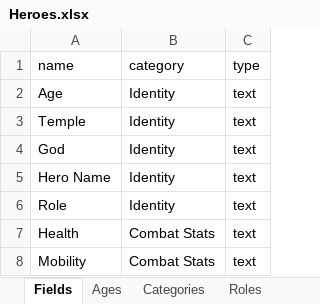
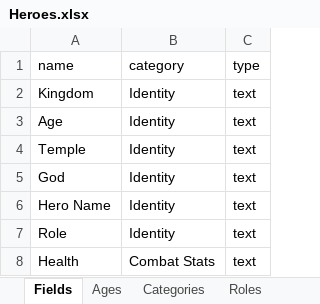
Before and after one commit to 1amstrider/rts_game_designer, an Excel workbook: data/Heroes.xlsx, sheet Fields, drawn as a sheet; only a part is shown; the shorter side is filled out with more unchanged rows; values as stored, in another font and other column widths than the file's, no borders; the diff names each change by its address in the sheet, - before the commit and + after, or states it on an @@ line.

Commit message:
feat: add Kingdom support with per-kingdom Excel sheets and UI filtering

```diff
--- a/data/Heroes.xlsx (sheet Fields)
+++ b/data/Heroes.xlsx (sheet Fields)
+row 2: Kingdom | Identity | text
```
Also changed, not shown: sheet Heroes, sheet Legacy_Export, other sheet tabs, 1 other file.
